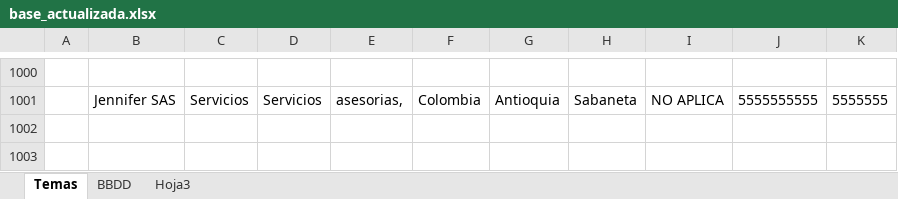
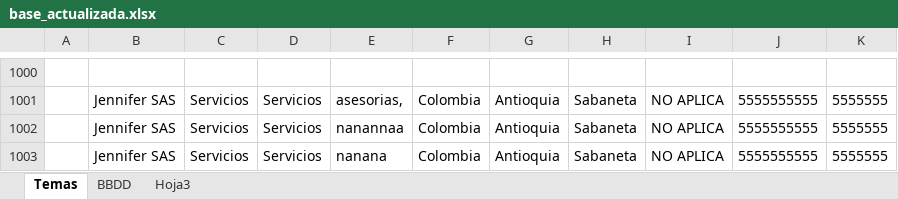
Before and after one commit to krito1020/carolina_project, an Excel workbook: data/base_actualizada.xlsx, sheet Temas, drawn as a sheet; only a part is shown, gaps mark what is left out; values as stored, in another font and other column widths than the file's, no borders; the diff names each change by its address in the sheet, - before the commit and + after, or states it on an @@ line.

```diff
--- a/data/base_actualizada.xlsx (sheet Temas)
+++ b/data/base_actualizada.xlsx (sheet Temas)
+row 1002:  | Jennifer SAS | Servicios | Servicios | nanannaa | Colombia | Antioquia | Sabaneta | NO APLICA | 5555555555 | 5555555
+row 1003:  | Jennifer SAS | Servicios | Servicios | nanana | Colombia | Antioquia | Sabaneta | NO APLICA | 5555555555 | 5555555
```
Also changed, not shown: sheet BBDD, 3 other files.
